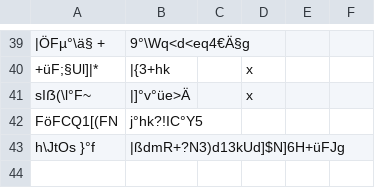
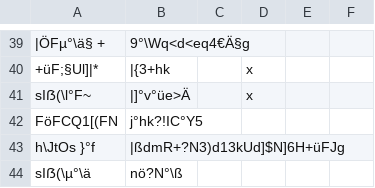
Before and after one commit to SvenLucke/slucke.com, a CSV file: filmlist/data.csv, drawn as a sheet; only a part is shown, gaps mark what is left out.

Commit message:
new entry

```diff
--- a/filmlist/data.csv
+++ b/filmlist/data.csv
@@ -44 +44,2 @@
 "h\JtOs }°f";"|ßdmR+?N3)d13kUd]$N]6H+üFJg";"";""
+" sIẞ(\µ°\ä";"nö?N°\ß";"";""
```
